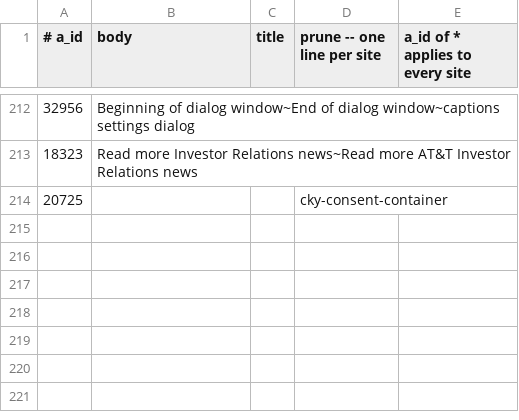
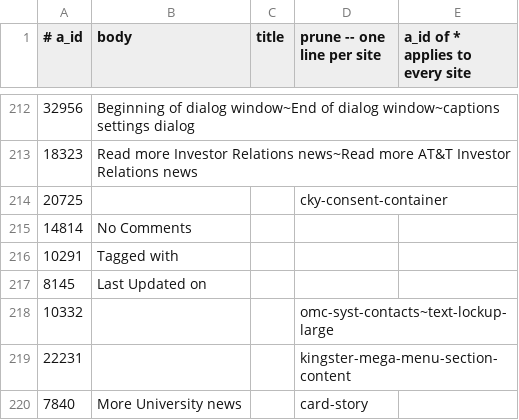
Before and after one commit to Cam-Hak/scrapeV3.2, a CSV file: strip.csv, drawn as a sheet; only a part is shown, gaps mark what is left out.

```diff
--- a/strip.csv
+++ b/strip.csv
@@ -214 +214,7 @@
 20725,,,cky-consent-container
+14814,No Comments,,
+10291,Tagged with,,
+8145,Last Updated on,,
+10332,,,omc-syst-contacts~text-lockup-large
+22231,,,kingster-mega-menu-section-content
+7840,More University news,,card-story
```
Also changed, not shown: test-sites.csv, 2 other files.
